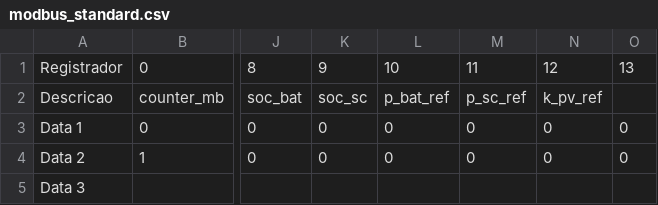
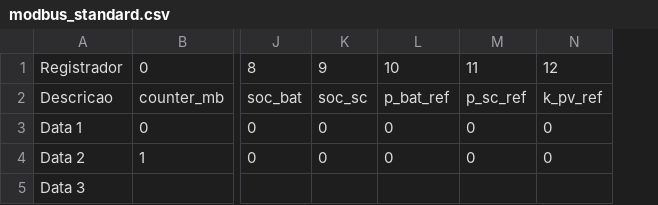
Before and after one commit to Wesley-SR/MPC-WIQ, a CSV file: modbus_comunication/modbus_standard.csv, drawn as a sheet; only a part is shown, gaps mark what is left out; the diff names each change by its address in the sheet, - before the commit and + after, or states it on an @@ line.

Commit message:
get_measurements/preciso alinhar certinho como vai funcionar o fluxo entre o Modbus e o EMS

```diff
--- a/modbus_comunication/modbus_standard.csv
+++ b/modbus_comunication/modbus_standard.csv
-column O, rows 1-4: 13 |  | 0 | 0
```
Also changed, not shown: 2 other files.
